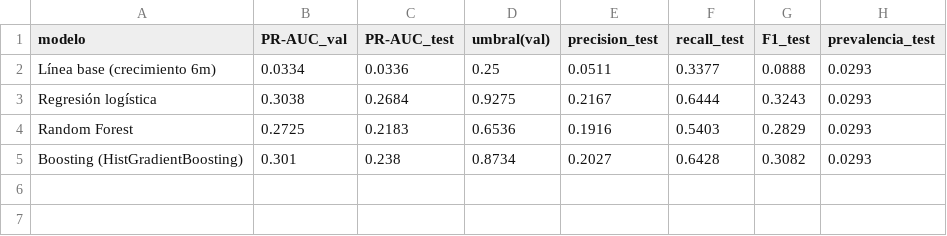
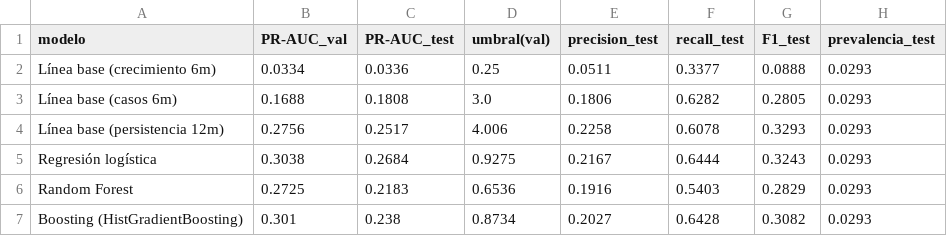
Before and after one commit to EduardoCano94/analisisDatos, a CSV file: salidas/metricas_modelos.csv, drawn as a sheet; the diff names each change by its address in the sheet, - before the commit and + after, or states it on an @@ line.

```diff
--- a/salidas/metricas_modelos.csv
+++ b/salidas/metricas_modelos.csv
+row 3: Línea base (casos 6m) | 0.1688 | 0.1808 | 3.0 | 0.1806 | 0.6282 | 0.2805 | 0.0293
+row 4: Línea base (persistencia 12m) | 0.2756 | 0.2517 | 4.006 | 0.2258 | 0.6078 | 0.3293 | 0.0293
```
Also changed, not shown: salidas/validacion_repetida.csv, salidas/validacion_repetida_resumen.csv, 6 other files.
